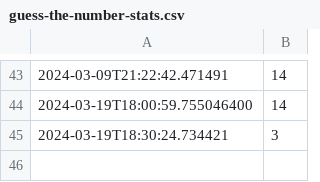
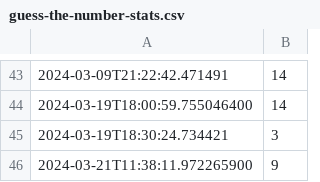
Before and after one commit to avaHatfield/COMP452-CodeTesting, a CSV file: guess-the-number-stats.csv, drawn as a sheet; only a part is shown, gaps mark what is left out; the diff names each change by its address in the sheet, - before the commit and + after, or states it on an @@ line.

```diff
--- a/guess-the-number-stats.csv
+++ b/guess-the-number-stats.csv
+row 46: 2024-03-21T11:38:11.972265900 | 9
```
Also changed, not shown: 2 other files.
